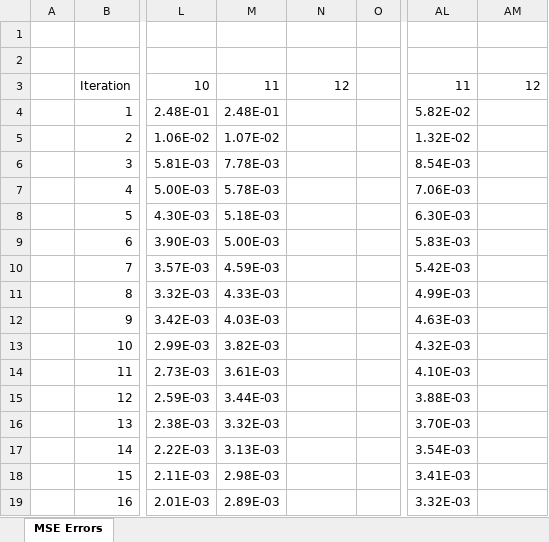
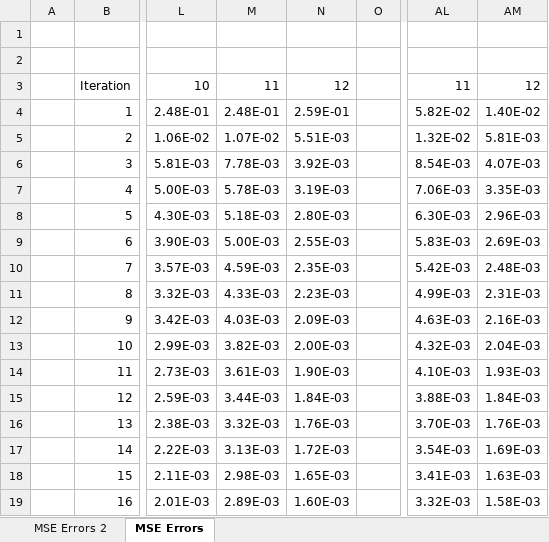
Before and after one commit to jonathantompson/KinectHands, an Excel workbook: HandNets/results.xlsx, sheet MSE Errors, drawn as a sheet; only a part is shown, gaps mark what is left out; values as stored, in another font and other column widths than the file's, no borders; charts and pictures not drawn; the diff covers the shown part only; the diff names each change by its address in the sheet, - before the commit and + after, or states it on an @@ line.

```diff
--- a/HandNets/results.xlsx (sheet MSE Errors)
+++ b/HandNets/results.xlsx (sheet MSE Errors)
+sheet tab: MSE Errors 2
-N4: (empty)
+N4: 2.59E-01
-AM4: (empty)
+AM4: 1.40E-02
-N5: (empty)
+N5: 5.51E-03
-AM5: (empty)
+AM5: 5.81E-03
-N6: (empty)
+N6: 3.92E-03
-AM6: (empty)
+AM6: 4.07E-03
-N7: (empty)
+N7: 3.19E-03
-AM7: (empty)
+AM7: 3.35E-03
-N8: (empty)
+N8: 2.80E-03
-AM8: (empty)
+AM8: 2.96E-03
-N9: (empty)
+N9: 2.55E-03
-AM9: (empty)
+AM9: 2.69E-03
-N10: (empty)
+N10: 2.35E-03
-AM10: (empty)
+AM10: 2.48E-03
-N11: (empty)
+N11: 2.23E-03
-AM11: (empty)
+AM11: 2.31E-03
-N12: (empty)
+N12: 2.09E-03
-AM12: (empty)
+AM12: 2.16E-03
-N13: (empty)
+N13: 2.00E-03
-AM13: (empty)
+AM13: 2.04E-03
-N14: (empty)
+N14: 1.90E-03
-AM14: (empty)
+AM14: 1.93E-03
-N15: (empty)
+N15: 1.84E-03
-AM15: (empty)
+AM15: 1.84E-03
-N16: (empty)
+N16: 1.76E-03
-AM16: (empty)
+AM16: 1.76E-03
-N17: (empty)
+N17: 1.72E-03
-AM17: (empty)
+AM17: 1.69E-03
-N18: (empty)
+N18: 1.65E-03
-AM18: (empty)
+AM18: 1.63E-03
-N19: (empty)
+N19: 1.60E-03
-AM19: (empty)
+AM19: 1.58E-03
```
Also changed, not shown: 38 added rows and 368 edited cells elsewhere in this sheet, charts or pictures, 29 other files.
